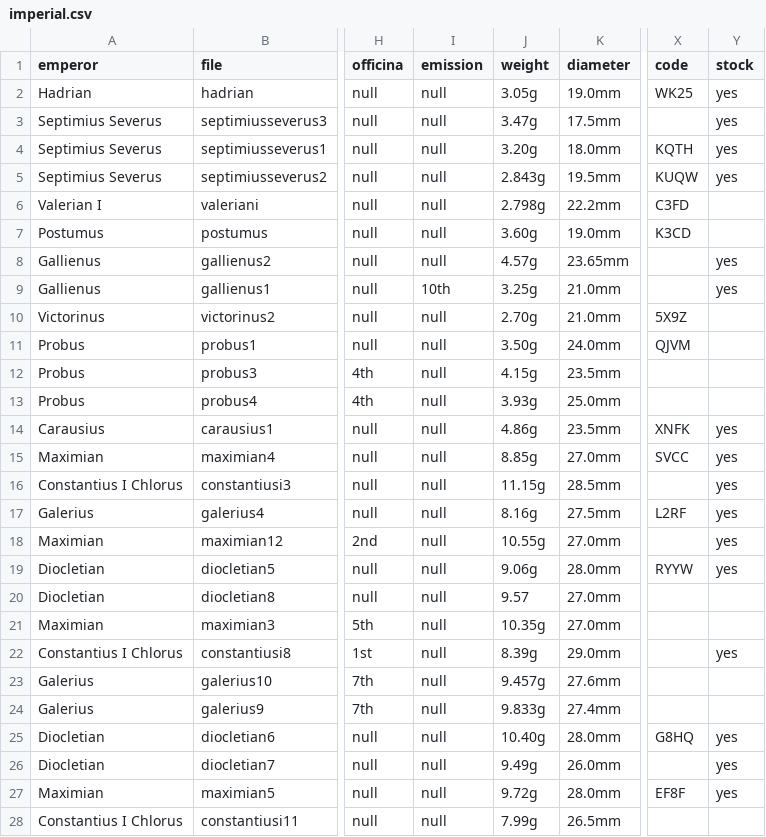
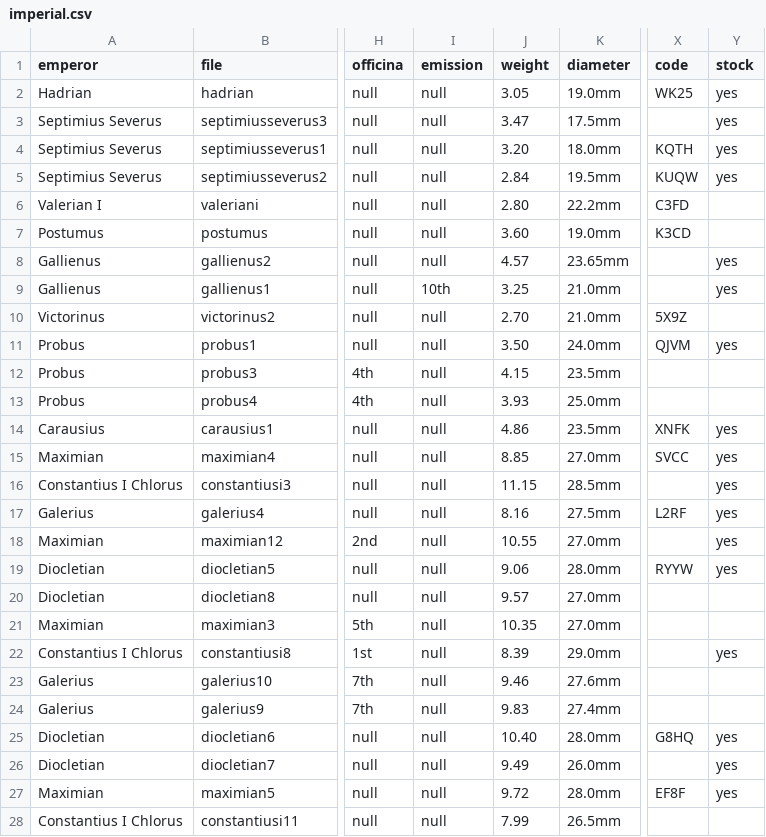
Before and after one commit to badlight/josephscoins, a CSV file: data/imperial.csv, drawn as a sheet; only a part is shown, gaps mark what is left out; the diff covers the shown part only; the diff names each change by its address in the sheet, - before the commit and + after, or states it on an @@ line.

```diff
--- a/data/imperial.csv
+++ b/data/imperial.csv
-J2 (weight): 3.05g
+J2 (weight): 3.05
-J3 (weight): 3.47g
+J3 (weight): 3.47
-J4 (weight): 3.20g
+J4 (weight): 3.20
-J5 (weight): 2.843g
+J5 (weight): 2.84
-J6 (weight): 2.798g
+J6 (weight): 2.80
-J7 (weight): 3.60g
+J7 (weight): 3.60
-J8 (weight): 4.57g
+J8 (weight): 4.57
-J9 (weight): 3.25g
+J9 (weight): 3.25
-J10 (weight): 2.70g
+J10 (weight): 2.70
-J11 (weight): 3.50g
+J11 (weight): 3.50
-Y11 (stock): (empty)
+Y11 (stock): yes
-J12 (weight): 4.15g
+J12 (weight): 4.15
-J13 (weight): 3.93g
+J13 (weight): 3.93
-J14 (weight): 4.86g
+J14 (weight): 4.86
-J15 (weight): 8.85g
+J15 (weight): 8.85
-J16 (weight): 11.15g
+J16 (weight): 11.15
-J17 (weight): 8.16g
+J17 (weight): 8.16
-J18 (weight): 10.55g
+J18 (weight): 10.55
-J19 (weight): 9.06g
+J19 (weight): 9.06
-J21 (weight): 10.35g
+J21 (weight): 10.35
-J22 (weight): 8.39g
+J22 (weight): 8.39
-J23 (weight): 9.457g
+J23 (weight): 9.46
-J24 (weight): 9.833g
+J24 (weight): 9.83
-J25 (weight): 10.40g
+J25 (weight): 10.40
-J26 (weight): 9.49g
+J26 (weight): 9.49
-J27 (weight): 9.72g
+J27 (weight): 9.72
-J28 (weight): 7.99g
+J28 (weight): 7.99
```
Also changed, not shown: 169 edited cells elsewhere in this file, data/byzantine.csv, data/provincial.csv, 2 other files.
